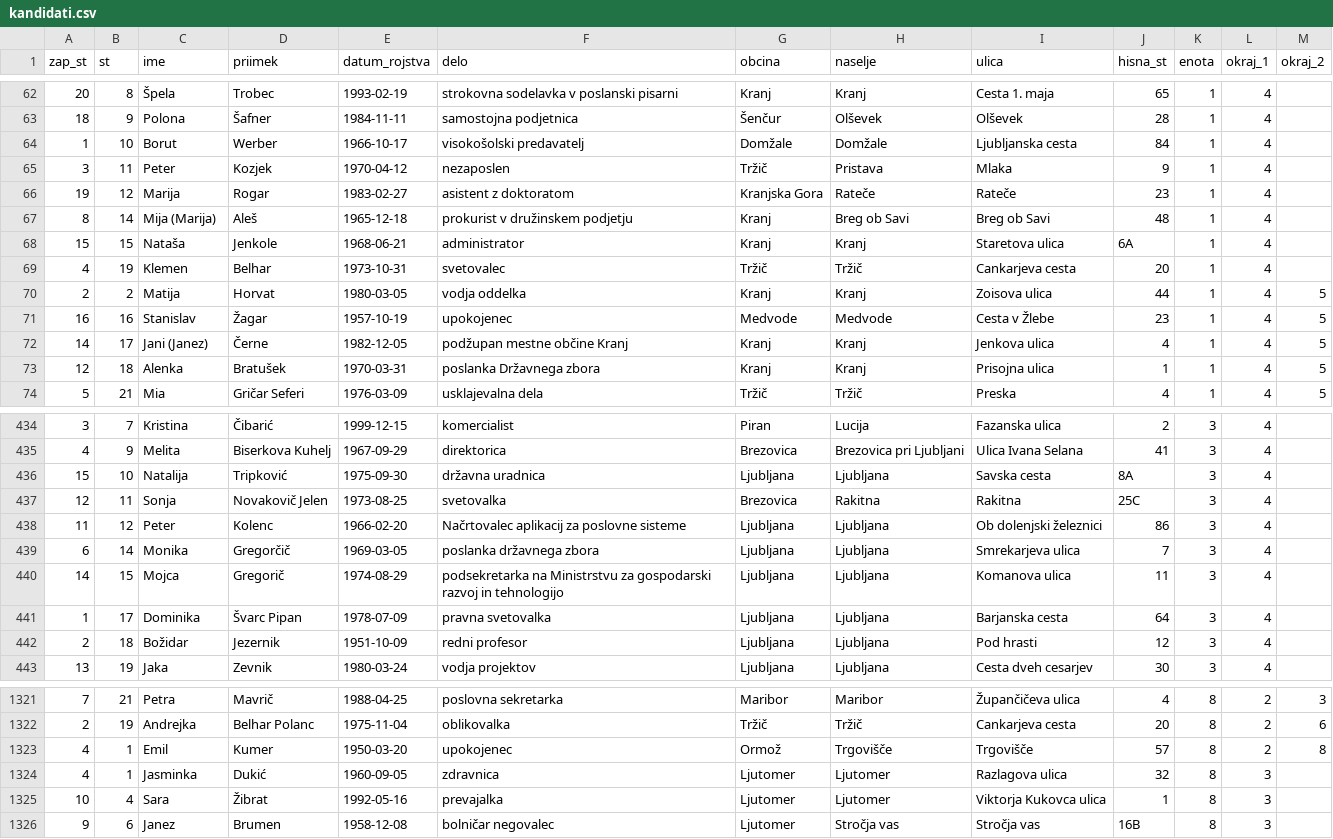
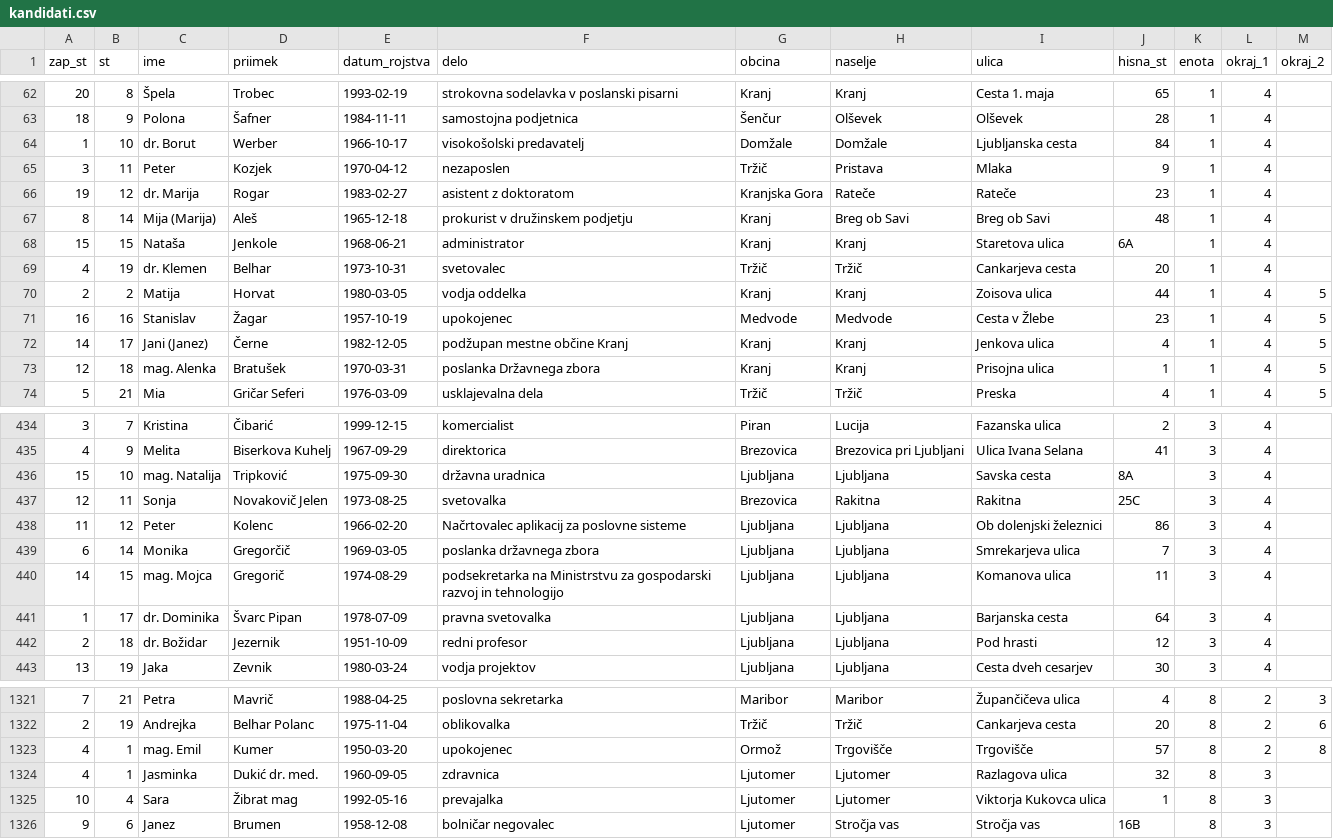
Before and after one commit to stefanb/dvk-volisca, a CSV file: volitve/kandidati.csv, drawn as a sheet; only a part is shown, gaps mark what is left out; the diff covers the shown part only.

```diff
--- a/volitve/kandidati.csv
+++ b/volitve/kandidati.csv
@@ -63,8 +63,8 @@
 18,9,"Polona","Šafner","1984-11-11","samostojna podjetnica","Šenčur","Olševek","Olševek","28",1,4,
-1,10,"Borut","Werber","1966-10-17","visokošolski predavatelj","Domžale","Domžale","Ljubljanska cesta","84",1,4,
+1,10,"dr. Borut","Werber","1966-10-17","visokošolski predavatelj","Domžale","Domžale","Ljubljanska cesta","84",1,4,
 3,11,"Peter","Kozjek","1970-04-12","nezaposlen","Tržič","Pristava","Mlaka","9",1,4,
-19,12,"Marija","Rogar","1983-02-27","asistent z doktoratom","Kranjska Gora","Rateče","Rateče","23",1,4,
+19,12,"dr. Marija","Rogar","1983-02-27","asistent z doktoratom","Kranjska Gora","Rateče","Rateče","23",1,4,
 8,14,"Mija (Marija)","Aleš","1965-12-18","prokurist v družinskem podjetju","Kranj","Breg ob Savi","Breg ob Savi","48",1,4,
 15,15,"Nataša","Jenkole","1968-06-21","administrator","Kranj","Kranj","Staretova ulica","6A",1,4,
-4,19,"Klemen","Belhar","1973-10-31","svetovalec","Tržič","Tržič","Cankarjeva cesta","20",1,4,
+4,19,"dr. Klemen","Belhar","1973-10-31","svetovalec","Tržič","Tržič","Cankarjeva cesta","20",1,4,
 2,2,"Matija","Horvat","1980-03-05","vodja oddelka","Kranj","Kranj","Zoisova ulica","44",1,4,5
@@ -72,3 +72,3 @@
 14,17,"Jani (Janez)","Černe","1982-12-05","podžupan mestne občine Kranj","Kranj","Kranj","Jenkova ulica","4",1,4,5
-12,18,"Alenka","Bratušek","1970-03-31","poslanka Državnega zbora","Kranj","Kranj","Prisojna ulica","1",1,4,5
+12,18,"mag. Alenka","Bratušek","1970-03-31","poslanka Državnega zbora","Kranj","Kranj","Prisojna ulica","1",1,4,5
 5,21,"Mia","Gričar Seferi","1976-03-09","usklajevalna dela","Tržič","Tržič","Preska","4",1,4,5
@@ -435,3 +435,3 @@
 4,9,"Melita","Biserkova Kuhelj","1967-09-29","direktorica","Brezovica","Brezovica pri Ljubljani","Ulica Ivana Selana","41",3,4,
-15,10,"Natalija","Tripković","1975-09-30","državna uradnica","Ljubljana","Ljubljana","Savska cesta","8A",3,4,
+15,10,"mag. Natalija","Tripković","1975-09-30","državna uradnica","Ljubljana","Ljubljana","Savska cesta","8A",3,4,
 12,11,"Sonja","Novakovič Jelen","1973-08-25","svetovalka","Brezovica","Rakitna","Rakitna","25C",3,4,
@@ -439,5 +439,5 @@
 6,14,"Monika","Gregorčič","1969-03-05","poslanka državnega zbora","Ljubljana","Ljubljana","Smrekarjeva ulica","7",3,4,
-14,15,"Mojca","Gregorič","1974-08-29","podsekretarka na Ministrstvu za gospodarski razvoj in tehnologijo","Ljubljana","Ljubljana","Komanova ulica","11",3,4,
-1,17,"Dominika","Švarc Pipan","1978-07-09","pravna svetovalka","Ljubljana","Ljubljana","Barjanska cesta","64",3,4,
-2,18,"Božidar","Jezernik","1951-10-09","redni profesor","Ljubljana","Ljubljana","Pod hrasti","12",3,4,
+14,15,"mag. Mojca","Gregorič","1974-08-29","podsekretarka na Ministrstvu za gospodarski razvoj in tehnologijo","Ljubljana","Ljubljana","Komanova ulica","11",3,4,
+1,17,"dr. Dominika","Švarc Pipan","1978-07-09","pravna svetovalka","Ljubljana","Ljubljana","Barjanska cesta","64",3,4,
+2,18,"dr. Božidar","Jezernik","1951-10-09","redni profesor","Ljubljana","Ljubljana","Pod hrasti","12",3,4,
 13,19,"Jaka","Zevnik","1980-03-24","vodja projektov","Ljubljana","Ljubljana","Cesta dveh cesarjev","30",3,4,
@@ -1322,5 +1322,5 @@
 2,19,"Andrejka","Belhar Polanc","1975-11-04","oblikovalka","Tržič","Tržič","Cankarjeva cesta","20",8,2,6
-4,1,"Emil","Kumer","1950-03-20","upokojenec","Ormož","Trgovišče","Trgovišče","57",8,2,8
-4,1,"Jasminka","Dukić","1960-09-05","zdravnica","Ljutomer","Ljutomer","Razlagova ulica","32",8,3,
-10,4,"Sara","Žibrat","1992-05-16","prevajalka","Ljutomer","Ljutomer","Viktorja Kukovca ulica","1",8,3,
+4,1,"mag. Emil","Kumer","1950-03-20","upokojenec","Ormož","Trgovišče","Trgovišče","57",8,2,8
+4,1,"Jasminka","Dukić dr. med.","1960-09-05","zdravnica","Ljutomer","Ljutomer","Razlagova ulica","32",8,3,
+10,4,"Sara","Žibrat mag","1992-05-16","prevajalka","Ljutomer","Ljutomer","Viktorja Kukovca ulica","1",8,3,
 9,6,"Janez","Brumen","1958-12-08","bolničar negovalec","Ljutomer","Stročja vas","Stročja vas","16B",8,3,
```
Also changed, not shown: 94 edited cells elsewhere in this file, 2 other files.
